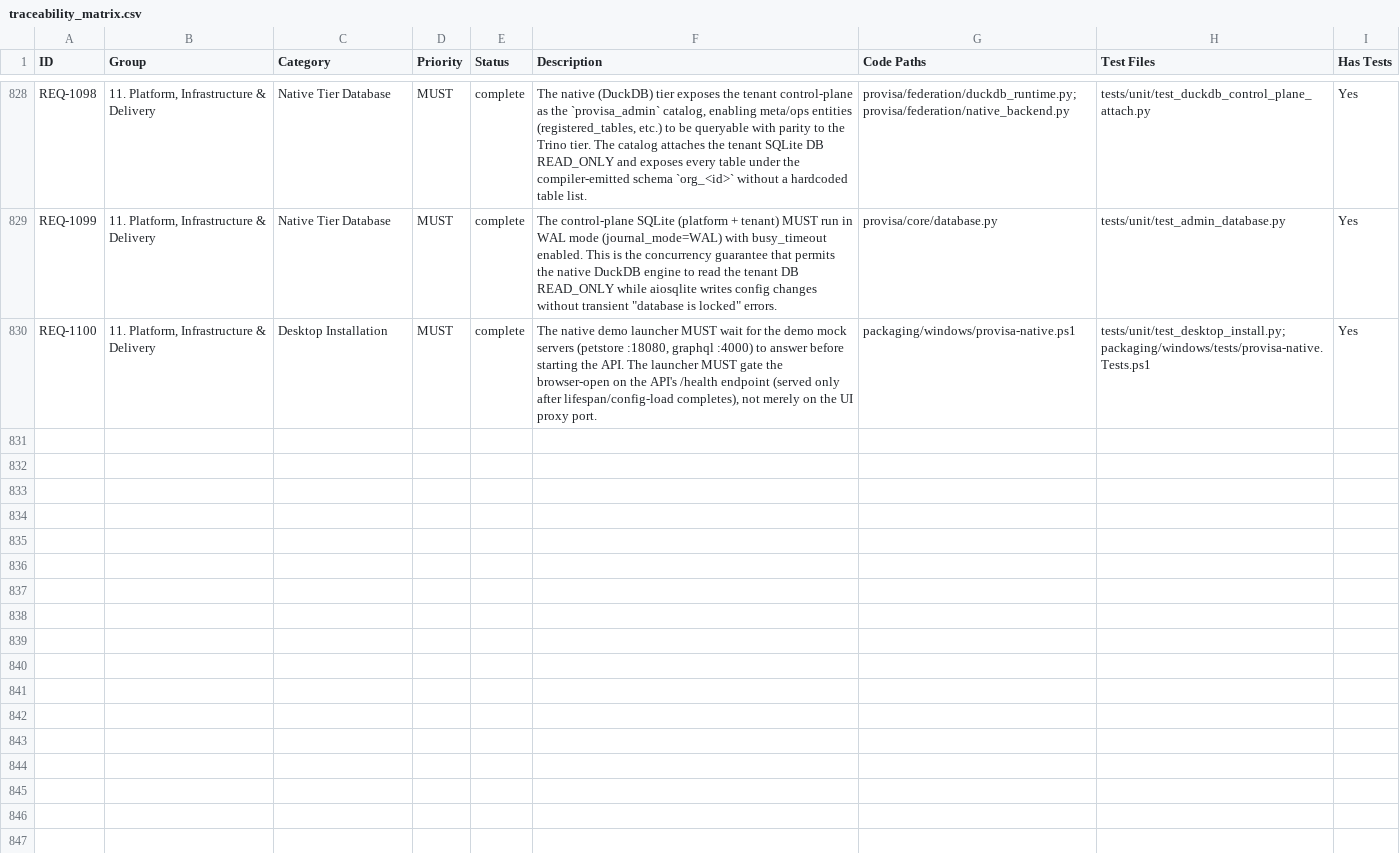
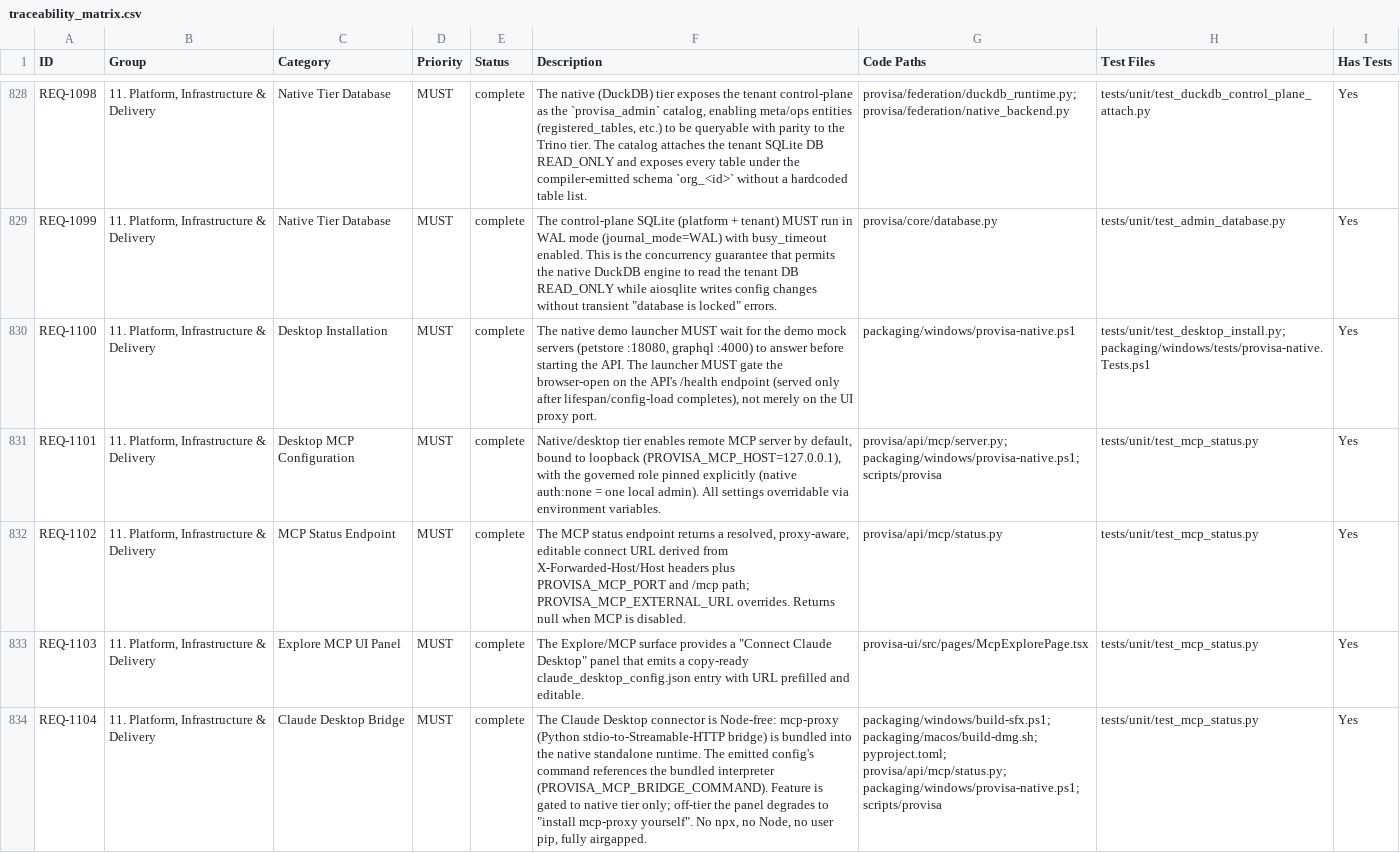
Before and after one commit to kenstott/provisa, a CSV file: docs/exports/traceability_matrix.csv, drawn as a sheet; only a part is shown, gaps mark what is left out; the diff names each change by its address in the sheet, - before the commit and + after, or states it on an @@ line.

```diff
--- a/docs/exports/traceability_matrix.csv
+++ b/docs/exports/traceability_matrix.csv
+row 831: REQ-1101 | 11. Platform, Infrastructure & Delivery | Desktop MCP Configuration | MUST | complete | Native/desktop tier enables remote MCP server by default, bound to loopback (PROVISA_MCP_HOST=127.0.0.1), with the governed role pinned explicitly (native auth:none = one local admin). All settings overridable via environment variables. | provisa/api/mcp/server.py; packaging/windows/provisa-native.ps1; scripts/provisa | tests/unit/test_mcp_status.py | Yes
+row 832: REQ-1102 | 11. Platform, Infrastructure & Delivery | MCP Status Endpoint | MUST | complete | The MCP status endpoint returns a resolved, proxy-aware, editable connect URL derived from X-Forwarded-Host/Host headers plus PROVISA_MCP_PORT and /mcp path; PROVISA_MCP_EXTERNAL_URL overrides. Returns null when MCP is disabled. | provisa/api/mcp/status.py | tests/unit/test_mcp_status.py | Yes
+row 833: REQ-1103 | 11. Platform, Infrastructure & Delivery | Explore MCP UI Panel | MUST | complete | The Explore/MCP surface provides a "Connect Claude Desktop" panel that emits a copy-ready claude_desktop_config.json entry with URL prefilled and editable. | provisa-ui/src/pages/McpExplorePage.tsx | tests/unit/test_mcp_status.py | Yes
+row 834: REQ-1104 | 11. Platform, Infrastructure & Delivery | Claude Desktop Bridge | MUST | complete | The Claude Desktop connector is Node-free: mcp-proxy (Python stdio-to-Streamable-HTTP bridge) is bundled into the native standalone runtime. The emitted config's command references the bundled interpreter (PROVISA_MCP_BRIDGE_COMMAND). Feature is gated to native tier only; off-tier the panel degrades to "install mcp-proxy yourself". No npx, no Node, no user pip, fully airgapped. | packaging/windows/build-sfx.ps1; packaging/macos/build-dmg.sh; pyproject.toml; provisa/api/mcp/status.py; packaging/windows/provisa-native.ps1; scripts/provisa | tests/unit/test_mcp_status.py | Yes
```
Also changed, not shown: docs/exports/feature_matrix.csv, 4 other files.
